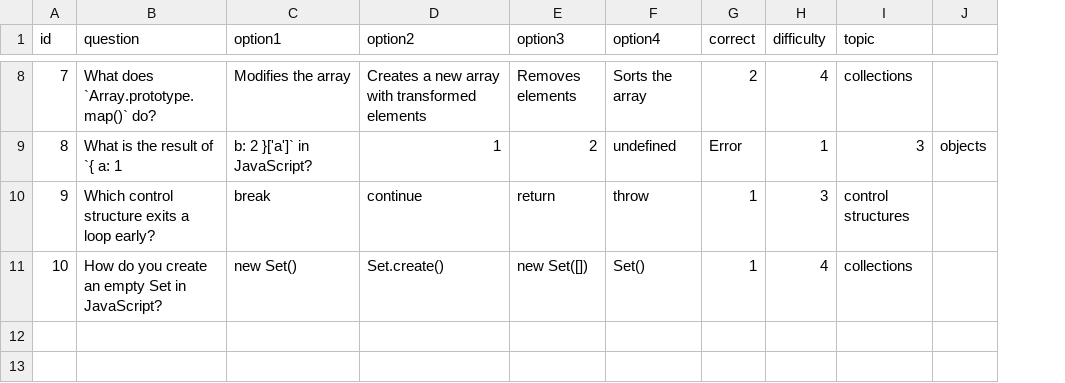
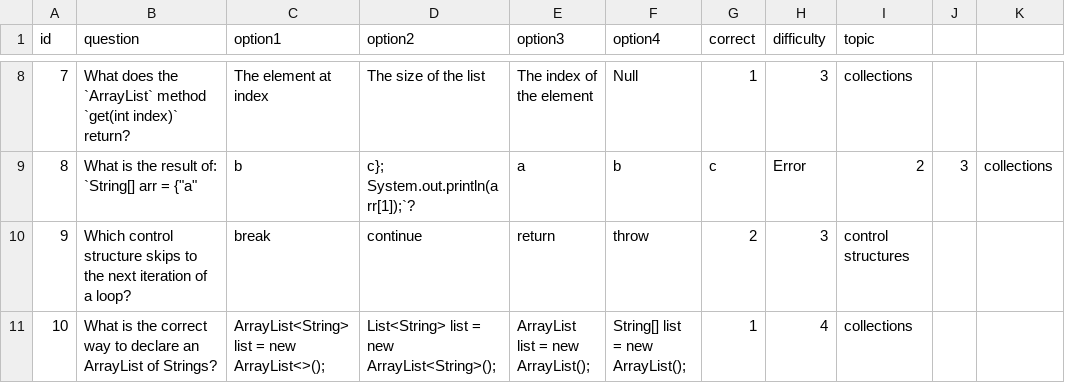
Before and after one commit to kappter/adaptivetesting, a CSV file: questions_programming.csv, drawn as a sheet; only a part is shown, gaps mark what is left out; removed rows and columns are numbered as before the commit, all else as after; the diff covers the shown part only; the diff names each change by its address in the sheet, - before the commit and + after, or states it on an @@ line.

```diff
--- a/questions_programming.csv
+++ b/questions_programming.csv
-column J, row 9: objects
+column J, row 9: 3
+column K, row 9: collections
-B8 (question): What does `Array.prototype.map()` do?
+B8 (question): What does the `ArrayList` method `get(int index)` return?
-C8 (option1): Modifies the array
+C8 (option1): The element at index
-D8 (option2): Creates a new array with transformed elements
+D8 (option2): The size of the list
-E8 (option3): Removes elements
+E8 (option3): The index of the element
-F8 (option4): Sorts the array
+F8 (option4): Null
-G8 (correct): 2
+G8 (correct): 1
-H8 (difficulty): 4
+H8 (difficulty): 3
-B9 (question): What is the result of `{ a: 1
+B9 (question): What is the result of: `String[] arr = {"a"
-C9 (option1): b: 2 }['a']` in JavaScript?
+C9 (option1): b
-D9 (option2): 1
+D9 (option2): c}; System.out.println(arr[1]);`?
-E9 (option3): 2
+E9 (option3): a
-F9 (option4): undefined
+F9 (option4): b
-G9 (correct): Error
+G9 (correct): c
-H9 (difficulty): 1
+H9 (difficulty): Error
-I9 (topic): 3
+I9 (topic): 2
-B10 (question): …control structure exits a loop early?
+B10 (question): …control structure skips to the next iteration of a loop?
-G10 (correct): 1
+G10 (correct): 2
-B11 (question): How do you create an empty Set in JavaScript?
+B11 (question): What is the correct way to declare an ArrayList of Strings?
-C11 (option1): new Set()
+C11 (option1): ArrayList<String> list = new ArrayList<>();
-D11 (option2): Set.create()
+D11 (option2): List<String> list = new ArrayList<String>();
-E11 (option3): new Set([])
+E11 (option3): ArrayList list = new ArrayList();
-F11 (option4): Set()
+F11 (option4): String[] list = new ArrayList();
```
Also changed, not shown: 29 edited cells elsewhere in this file, 1 other file.
